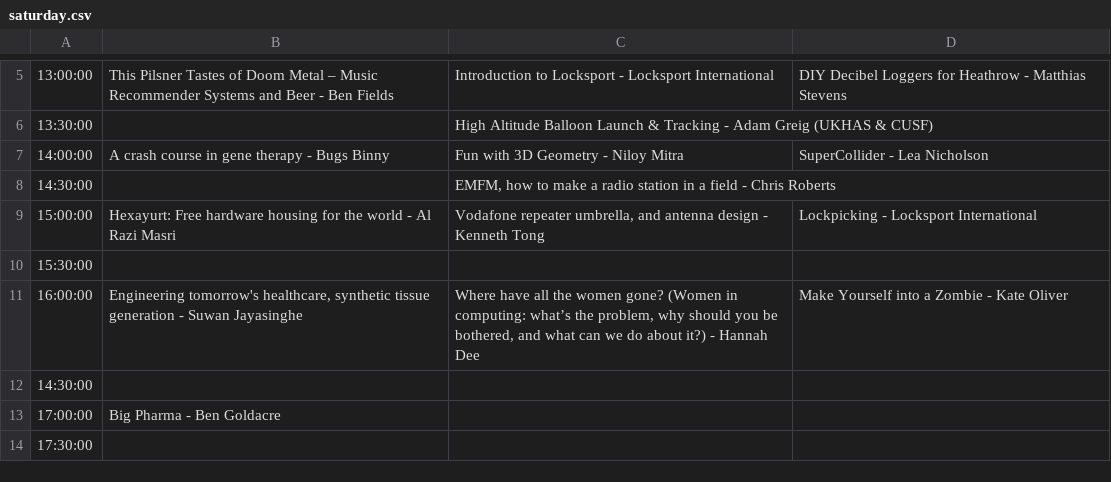
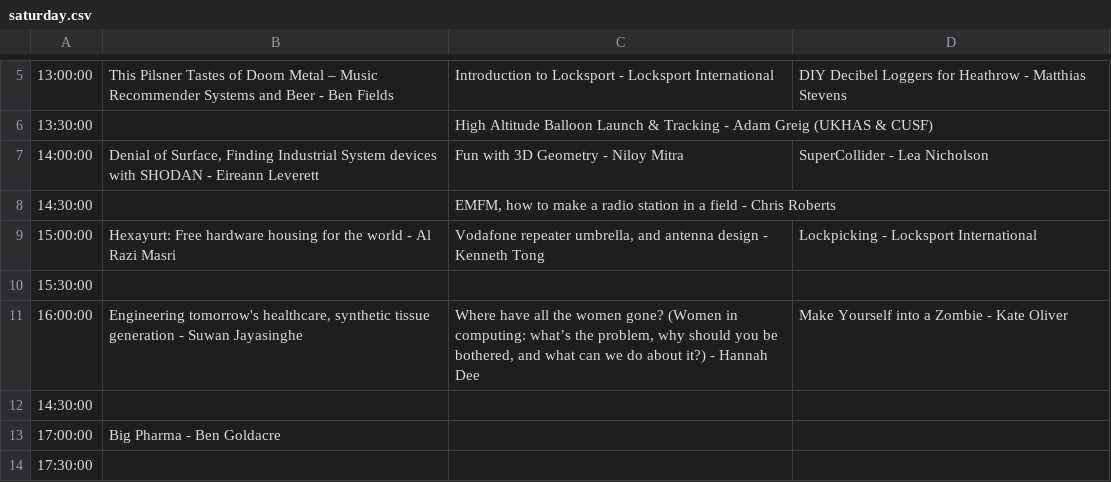
Before and after one commit to emfcamp/Website, a CSV file: talks/saturday.csv, drawn as a sheet; only a part is shown, gaps mark what is left out.

```diff
--- a/talks/saturday.csv
+++ b/talks/saturday.csv
@@ -6,3 +6,3 @@
 13:30:00,,High Altitude Balloon Launch & Tracking - Adam Greig (UKHAS & CUSF),
-14:00:00,A crash course in gene therapy - Bugs Binny,Fun with 3D Geometry - Niloy Mitra,SuperCollider - Lea Nicholson
+14:00:00,"Denial of Surface, Finding Industrial System devices with SHODAN - Eireann Leverett",Fun with 3D Geometry - Niloy Mitra,SuperCollider - Lea Nicholson
 14:30:00,,"EMFM, how to make a radio station in a field - Chris Roberts",
```
Also changed, not shown: talks/sunday.csv.
